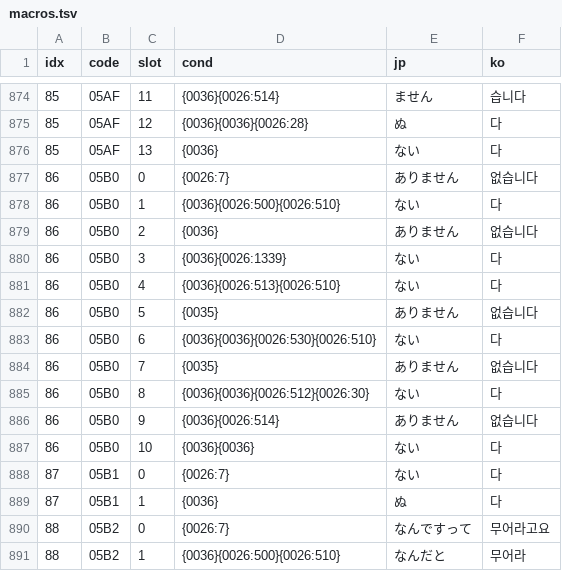
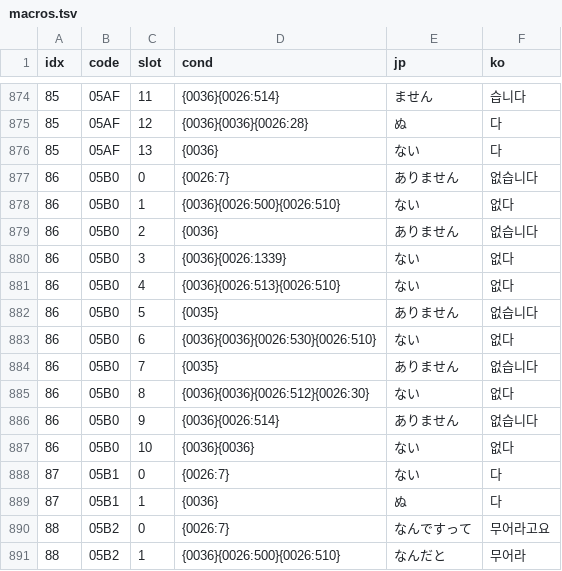
Before and after one commit to snake759494/sangokushi-viii-pk-korean-patch, a TSV file: work/trans/ko/macros.tsv, drawn as a sheet; only a part is shown, gaps mark what is left out; the diff covers the shown part only.

```diff
--- a/work/trans/ko/macros.tsv
+++ b/work/trans/ko/macros.tsv
@@ -877,12 +877,12 @@ idx	code	slot	cond	jp	ko
 86	05B0	0	{0026:7}	ありません	없습니다
-86	05B0	1	{0036}{0026:500}{0026:510}	ない	다
+86	05B0	1	{0036}{0026:500}{0026:510}	ない	없다
 86	05B0	2	{0036}	ありません	없습니다
-86	05B0	3	{0036}{0026:1339}	ない	다
-86	05B0	4	{0036}{0026:513}{0026:510}	ない	다
+86	05B0	3	{0036}{0026:1339}	ない	없다
+86	05B0	4	{0036}{0026:513}{0026:510}	ない	없다
 86	05B0	5	{0035}	ありません	없습니다
-86	05B0	6	{0036}{0036}{0026:530}{0026:510}	ない	다
+86	05B0	6	{0036}{0036}{0026:530}{0026:510}	ない	없다
 86	05B0	7	{0035}	ありません	없습니다
-86	05B0	8	{0036}{0036}{0026:512}{0026:30}	ない	다
+86	05B0	8	{0036}{0036}{0026:512}{0026:30}	ない	없다
 86	05B0	9	{0036}{0026:514}	ありません	없습니다
-86	05B0	10	{0036}{0036}	ない	다
+86	05B0	10	{0036}{0036}	ない	없다
 87	05B1	0	{0026:7}	ない	다
```
Also changed, not shown: 12 edited cells elsewhere in this file, translation/elf_strings.tsv, work/trans/elf_strings.tsv, 9 other files.
